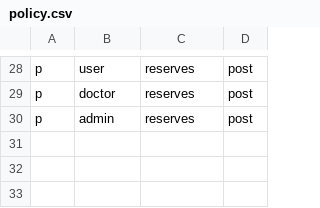
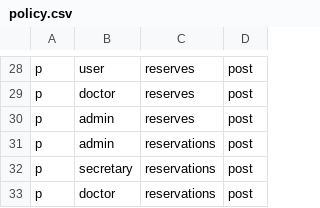
Before and after one commit to FatemeGhasemi/doctor-reservation, a CSV file: configs/policy.csv, drawn as a sheet; only a part is shown, gaps mark what is left out; the diff names each change by its address in the sheet, - before the commit and + after, or states it on an @@ line.

Commit message:
add create reservation

```diff
--- a/configs/policy.csv
+++ b/configs/policy.csv
+row 31: p | admin | reservations | post
+row 32: p | secretary | reservations | post
+row 33: p | doctor | reservations | post
```
Also changed, not shown: 10 other files.
